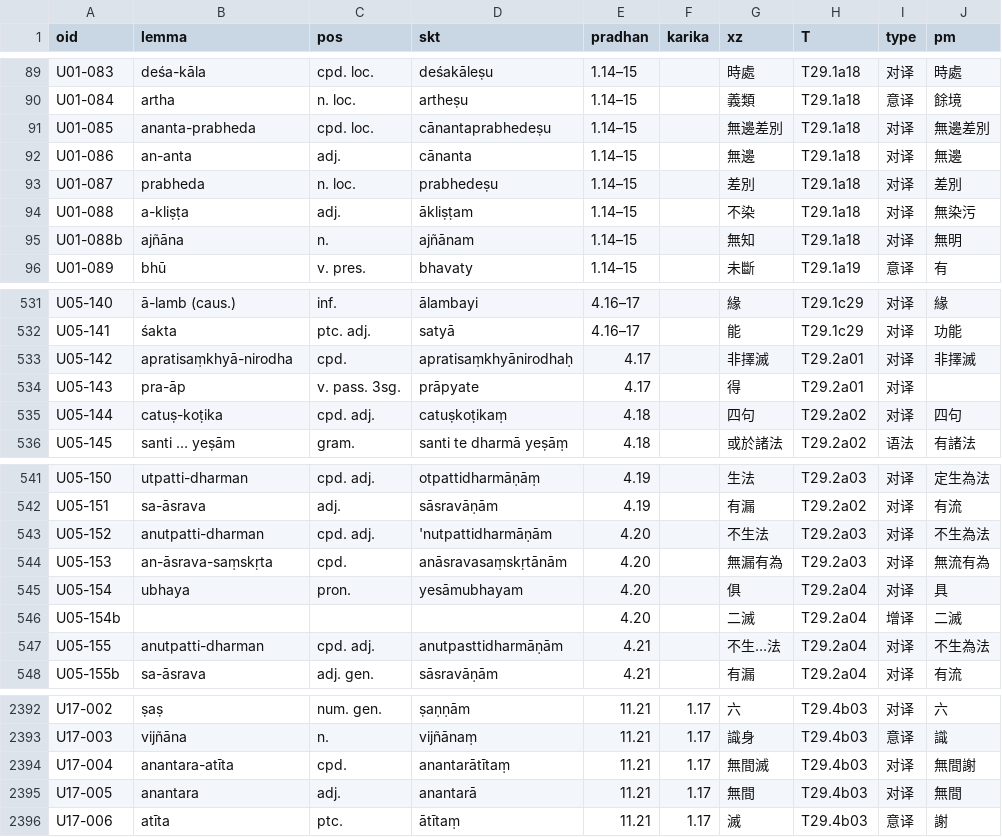
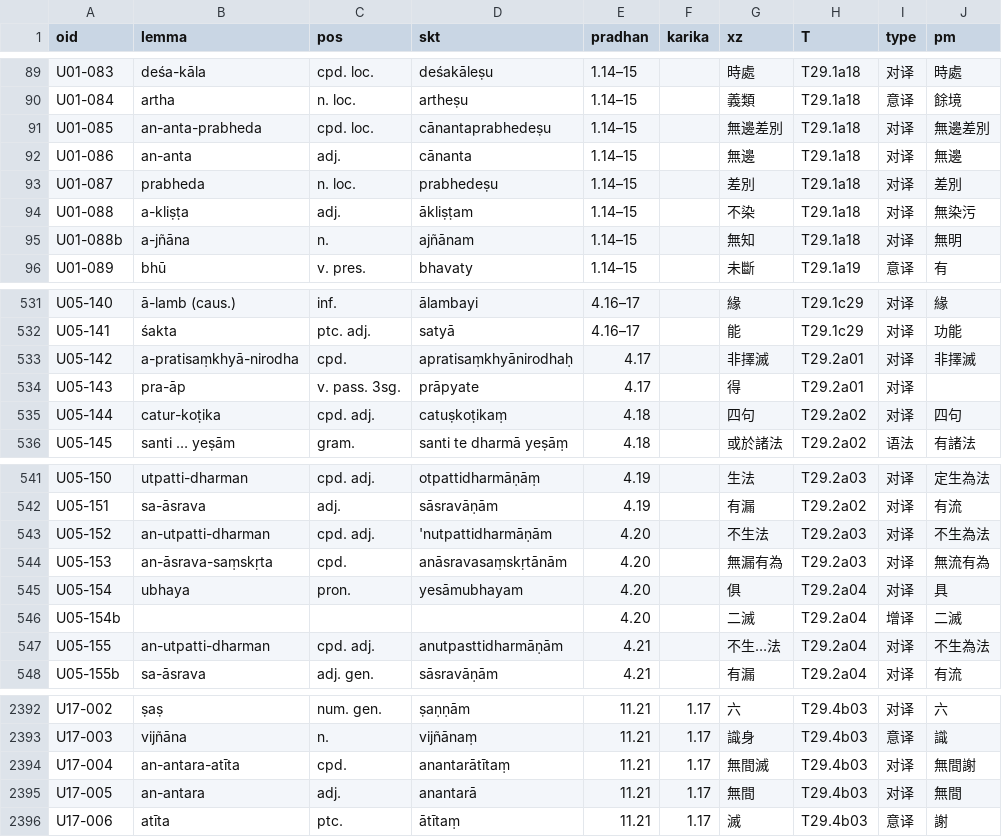
Before and after one commit to yuandengshi/xuanzang-glossary, a CSV file: 试点-俱舍界品/界品译语实例.csv, drawn as a sheet; only a part is shown, gaps mark what is left out; the diff covers the shown part only; the diff names each change by its address in the sheet, - before the commit and + after, or states it on an @@ line.

```diff
--- a/试点-俱舍界品/界品译语实例.csv
+++ b/试点-俱舍界品/界品译语实例.csv
-B91 (lemma): ananta-prabheda
+B91 (lemma): an-anta-prabheda
-B95 (lemma): ajñāna
+B95 (lemma): a-jñāna
-B533 (lemma): apratisaṃkhyā-nirodha
+B533 (lemma): a-pratisaṃkhyā-nirodha
-B535 (lemma): catuṣ-koṭika
+B535 (lemma): catur-koṭika
-B543 (lemma): anutpatti-dharman
+B543 (lemma): an-utpatti-dharman
-B547 (lemma): anutpatti-dharman
+B547 (lemma): an-utpatti-dharman
-B2394 (lemma): anantara-atīta
+B2394 (lemma): an-antara-atīta
-B2395 (lemma): anantara
+B2395 (lemma): an-antara
```
Also changed, not shown: 22 edited cells elsewhere in this file, _work/align/akbh1/occ/U01.tsv, _work/align/akbh1/occ/U05.tsv, 23 other files.
